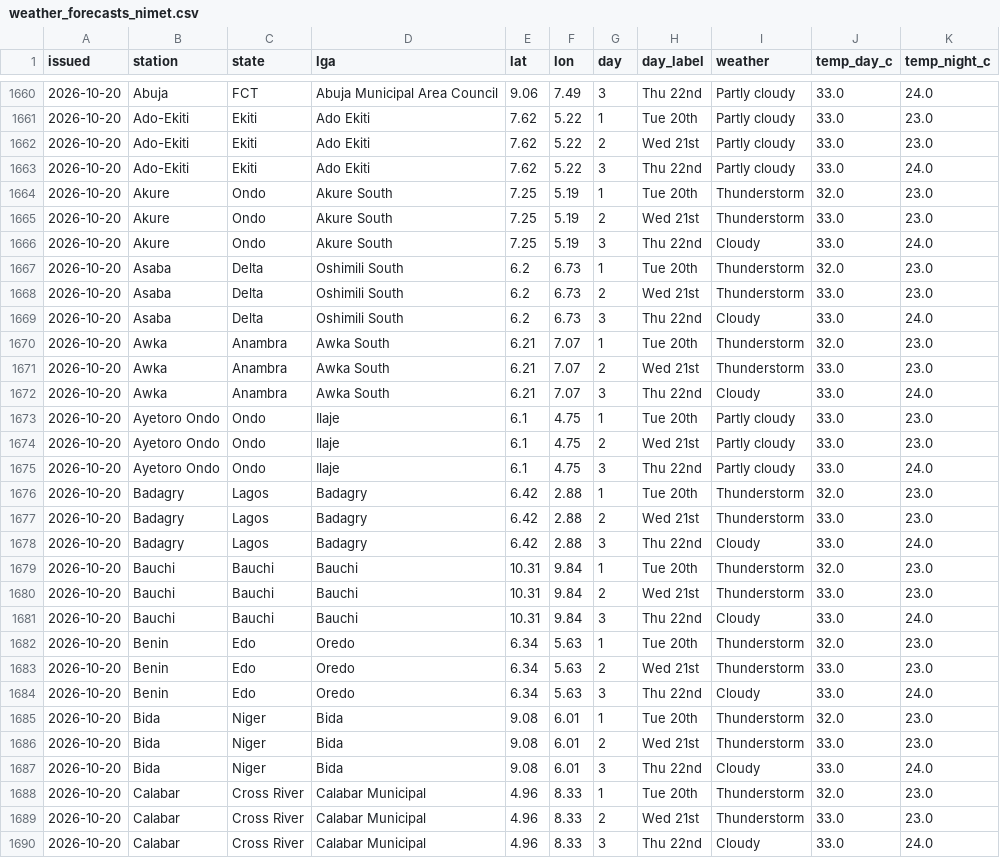
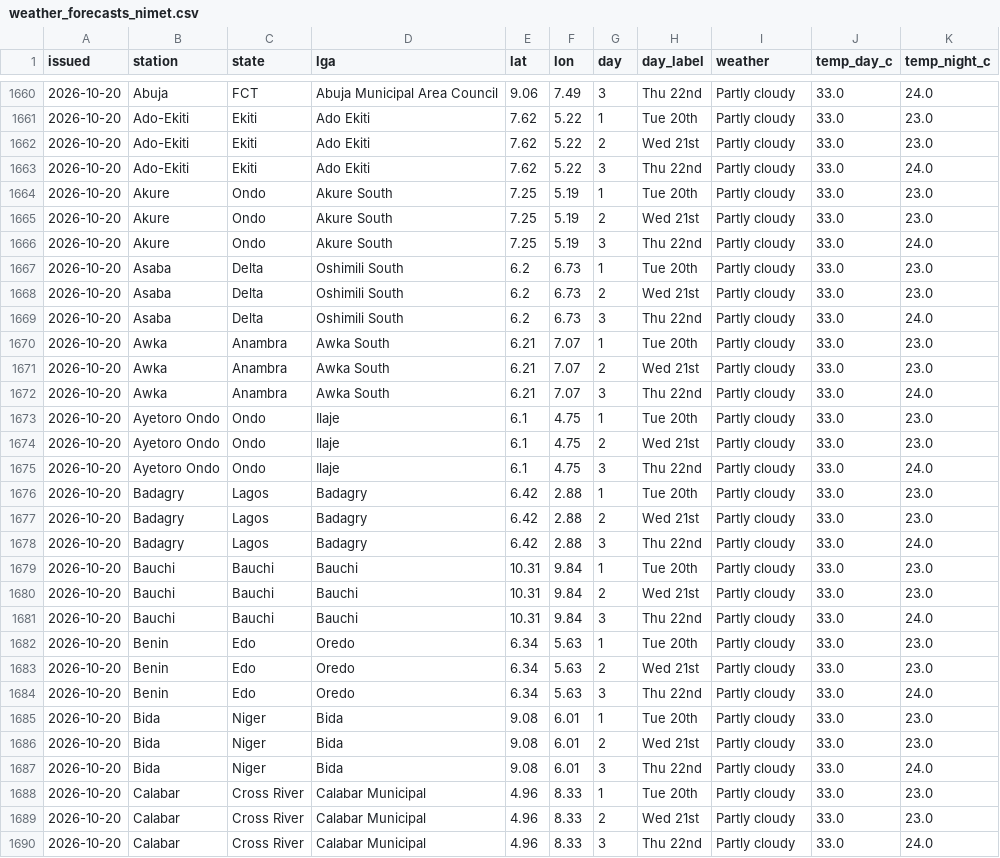
Before and after one commit to LordAsh001/LordAsh001.github.io, a CSV file: water-atlas/archive/weather_forecasts_nimet.csv, drawn as a sheet; only a part is shown, gaps mark what is left out; the diff covers the shown part only.

```diff
--- a/water-atlas/archive/weather_forecasts_nimet.csv
+++ b/water-atlas/archive/weather_forecasts_nimet.csv
@@ -1663,11 +1663,11 @@ issued,station,state,lga,lat,lon,day,day_label,weather,temp_day_c,temp_night_c
 2026-10-20,Ado-Ekiti,Ekiti,Ado Ekiti,7.62,5.22,3,Thu 22nd,Partly cloudy,33.0,24.0
-2026-10-20,Akure,Ondo,Akure South,7.25,5.19,1,Tue 20th,Thunderstorm,32.0,23.0
-2026-10-20,Akure,Ondo,Akure South,7.25,5.19,2,Wed 21st,Thunderstorm,33.0,23.0
-2026-10-20,Akure,Ondo,Akure South,7.25,5.19,3,Thu 22nd,Cloudy,33.0,24.0
-2026-10-20,Asaba,Delta,Oshimili South,6.2,6.73,1,Tue 20th,Thunderstorm,32.0,23.0
-2026-10-20,Asaba,Delta,Oshimili South,6.2,6.73,2,Wed 21st,Thunderstorm,33.0,23.0
-2026-10-20,Asaba,Delta,Oshimili South,6.2,6.73,3,Thu 22nd,Cloudy,33.0,24.0
-2026-10-20,Awka,Anambra,Awka South,6.21,7.07,1,Tue 20th,Thunderstorm,32.0,23.0
-2026-10-20,Awka,Anambra,Awka South,6.21,7.07,2,Wed 21st,Thunderstorm,33.0,23.0
-2026-10-20,Awka,Anambra,Awka South,6.21,7.07,3,Thu 22nd,Cloudy,33.0,24.0
+2026-10-20,Akure,Ondo,Akure South,7.25,5.19,1,Tue 20th,Partly cloudy,33.0,23.0
+2026-10-20,Akure,Ondo,Akure South,7.25,5.19,2,Wed 21st,Partly cloudy,33.0,23.0
+2026-10-20,Akure,Ondo,Akure South,7.25,5.19,3,Thu 22nd,Partly cloudy,33.0,24.0
+2026-10-20,Asaba,Delta,Oshimili South,6.2,6.73,1,Tue 20th,Partly cloudy,33.0,23.0
+2026-10-20,Asaba,Delta,Oshimili South,6.2,6.73,2,Wed 21st,Partly cloudy,33.0,23.0
+2026-10-20,Asaba,Delta,Oshimili South,6.2,6.73,3,Thu 22nd,Partly cloudy,33.0,24.0
+2026-10-20,Awka,Anambra,Awka South,6.21,7.07,1,Tue 20th,Partly cloudy,33.0,23.0
+2026-10-20,Awka,Anambra,Awka South,6.21,7.07,2,Wed 21st,Partly cloudy,33.0,23.0
+2026-10-20,Awka,Anambra,Awka South,6.21,7.07,3,Thu 22nd,Partly cloudy,33.0,24.0
 2026-10-20,Ayetoro Ondo,Ondo,Ilaje,6.1,4.75,1,Tue 20th,Partly cloudy,33.0,23.0
@@ -1675,16 +1675,16 @@ issued,station,state,lga,lat,lon,day,day_label,weather,temp_day_c,temp_night_c
 2026-10-20,Ayetoro Ondo,Ondo,Ilaje,6.1,4.75,3,Thu 22nd,Partly cloudy,33.0,24.0
-2026-10-20,Badagry,Lagos,Badagry,6.42,2.88,1,Tue 20th,Thunderstorm,32.0,23.0
-2026-10-20,Badagry,Lagos,Badagry,6.42,2.88,2,Wed 21st,Thunderstorm,33.0,23.0
-2026-10-20,Badagry,Lagos,Badagry,6.42,2.88,3,Thu 22nd,Cloudy,33.0,24.0
-2026-10-20,Bauchi,Bauchi,Bauchi,10.31,9.84,1,Tue 20th,Thunderstorm,32.0,23.0
-2026-10-20,Bauchi,Bauchi,Bauchi,10.31,9.84,2,Wed 21st,Thunderstorm,33.0,23.0
-2026-10-20,Bauchi,Bauchi,Bauchi,10.31,9.84,3,Thu 22nd,Cloudy,33.0,24.0
-2026-10-20,Benin,Edo,Oredo,6.34,5.63,1,Tue 20th,Thunderstorm,32.0,23.0
-2026-10-20,Benin,Edo,Oredo,6.34,5.63,2,Wed 21st,Thunderstorm,33.0,23.0
-2026-10-20,Benin,Edo,Oredo,6.34,5.63,3,Thu 22nd,Cloudy,33.0,24.0
-2026-10-20,Bida,Niger,Bida,9.08,6.01,1,Tue 20th,Thunderstorm,32.0,23.0
-2026-10-20,Bida,Niger,Bida,9.08,6.01,2,Wed 21st,Thunderstorm,33.0,23.0
-2026-10-20,Bida,Niger,Bida,9.08,6.01,3,Thu 22nd,Cloudy,33.0,24.0
-2026-10-20,Calabar,Cross River,Calabar Municipal,4.96,8.33,1,Tue 20th,Thunderstorm,32.0,23.0
-2026-10-20,Calabar,Cross River,Calabar Municipal,4.96,8.33,2,Wed 21st,Thunderstorm,33.0,23.0
-2026-10-20,Calabar,Cross River,Calabar Municipal,4.96,8.33,3,Thu 22nd,Cloudy,33.0,24.0
+2026-10-20,Badagry,Lagos,Badagry,6.42,2.88,1,Tue 20th,Partly cloudy,33.0,23.0
+2026-10-20,Badagry,Lagos,Badagry,6.42,2.88,2,Wed 21st,Partly cloudy,33.0,23.0
+2026-10-20,Badagry,Lagos,Badagry,6.42,2.88,3,Thu 22nd,Partly cloudy,33.0,24.0
+2026-10-20,Bauchi,Bauchi,Bauchi,10.31,9.84,1,Tue 20th,Partly cloudy,33.0,23.0
+2026-10-20,Bauchi,Bauchi,Bauchi,10.31,9.84,2,Wed 21st,Partly cloudy,33.0,23.0
+2026-10-20,Bauchi,Bauchi,Bauchi,10.31,9.84,3,Thu 22nd,Partly cloudy,33.0,24.0
+2026-10-20,Benin,Edo,Oredo,6.34,5.63,1,Tue 20th,Partly cloudy,33.0,23.0
+2026-10-20,Benin,Edo,Oredo,6.34,5.63,2,Wed 21st,Partly cloudy,33.0,23.0
+2026-10-20,Benin,Edo,Oredo,6.34,5.63,3,Thu 22nd,Partly cloudy,33.0,24.0
+2026-10-20,Bida,Niger,Bida,9.08,6.01,1,Tue 20th,Partly cloudy,33.0,23.0
+2026-10-20,Bida,Niger,Bida,9.08,6.01,2,Wed 21st,Partly cloudy,33.0,23.0
+2026-10-20,Bida,Niger,Bida,9.08,6.01,3,Thu 22nd,Partly cloudy,33.0,24.0
+2026-10-20,Calabar,Cross River,Calabar Municipal,4.96,8.33,1,Tue 20th,Partly cloudy,33.0,23.0
+2026-10-20,Calabar,Cross River,Calabar Municipal,4.96,8.33,2,Wed 21st,Partly cloudy,33.0,23.0
+2026-10-20,Calabar,Cross River,Calabar Municipal,4.96,8.33,3,Thu 22nd,Partly cloudy,33.0,24.0
```
Also changed, not shown: 4 edited cells elsewhere in this file, 2 other files.
